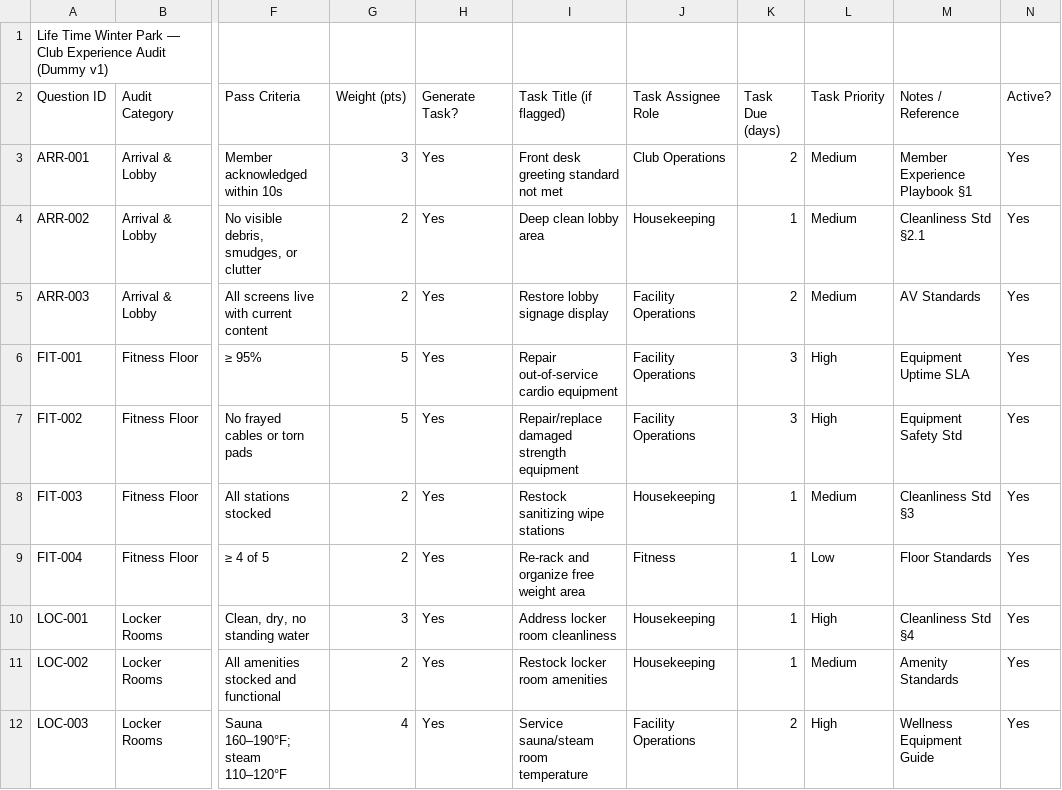
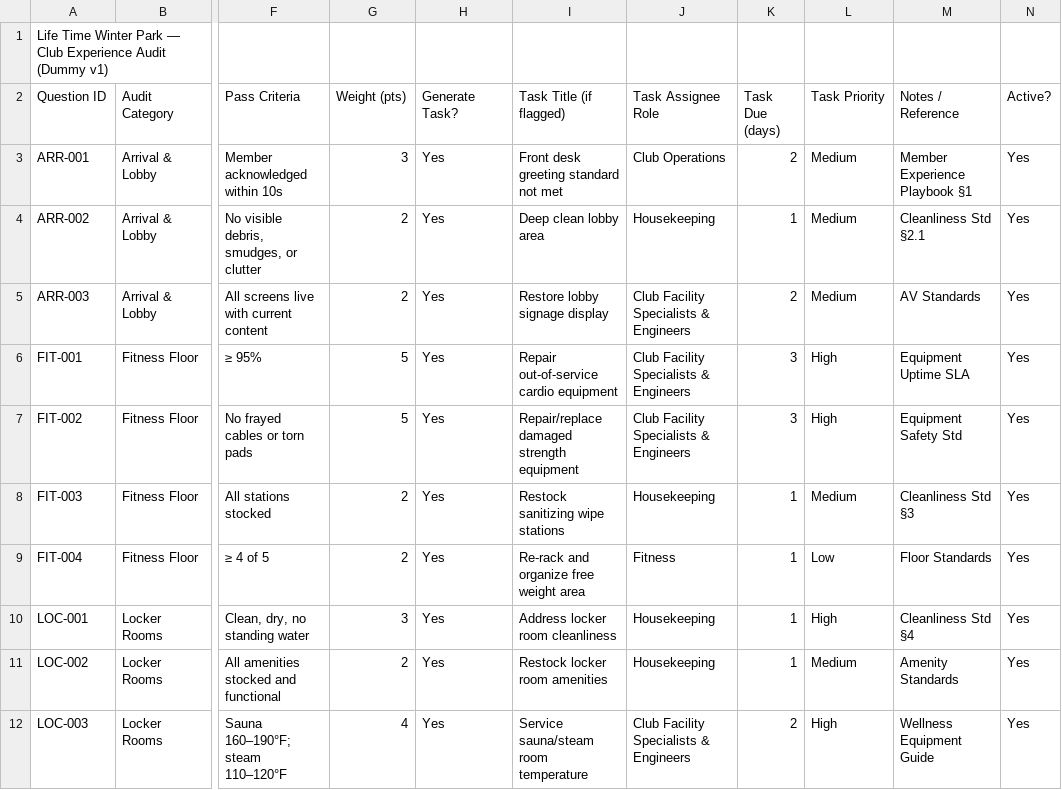
Before and after one commit to farazhussain-se/SEsolutions, a CSV file: lifetime_winterpark_audit_bank.csv, drawn as a sheet; only a part is shown, gaps mark what is left out; the diff covers the shown part only; the diff names each change by its address in the sheet, - before the commit and + after, or states it on an @@ line.

```diff
--- a/lifetime_winterpark_audit_bank.csv
+++ b/lifetime_winterpark_audit_bank.csv
-J5:J7 (Task Assignee Role): Facility Operations
+J5:J7 (Task Assignee Role): Club Facility Specialists & Engineers
-J12 (Task Assignee Role): Facility Operations
+J12 (Task Assignee Role): Club Facility Specialists & Engineers
```
Also changed, not shown: 11 edited cells elsewhere in this file.
